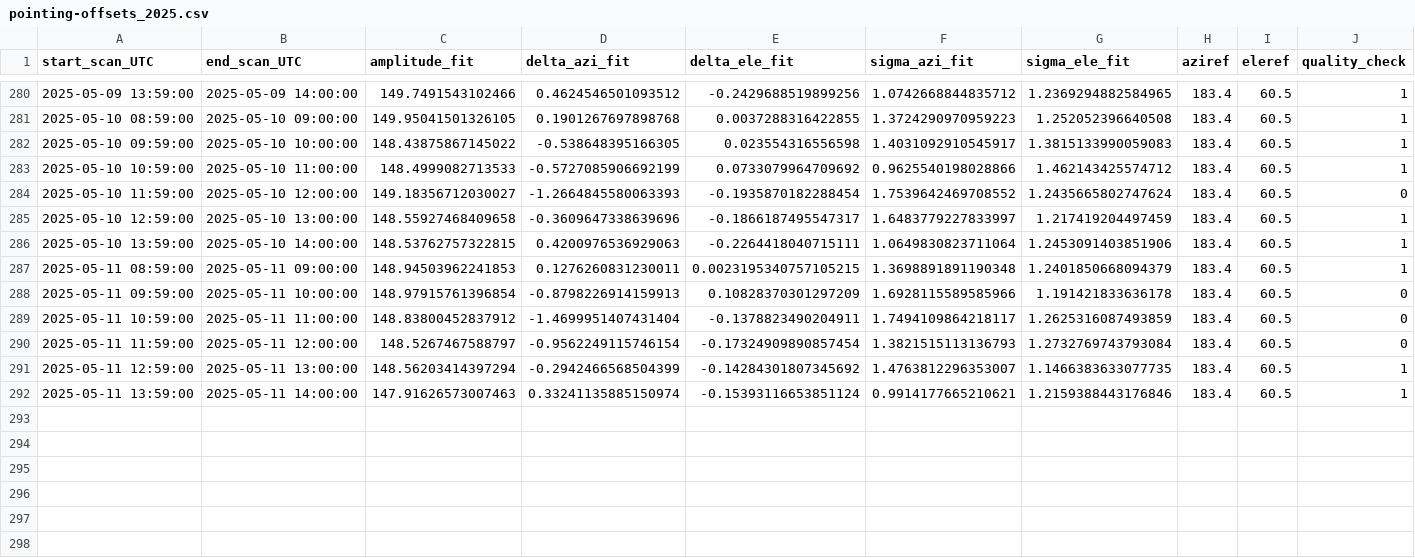
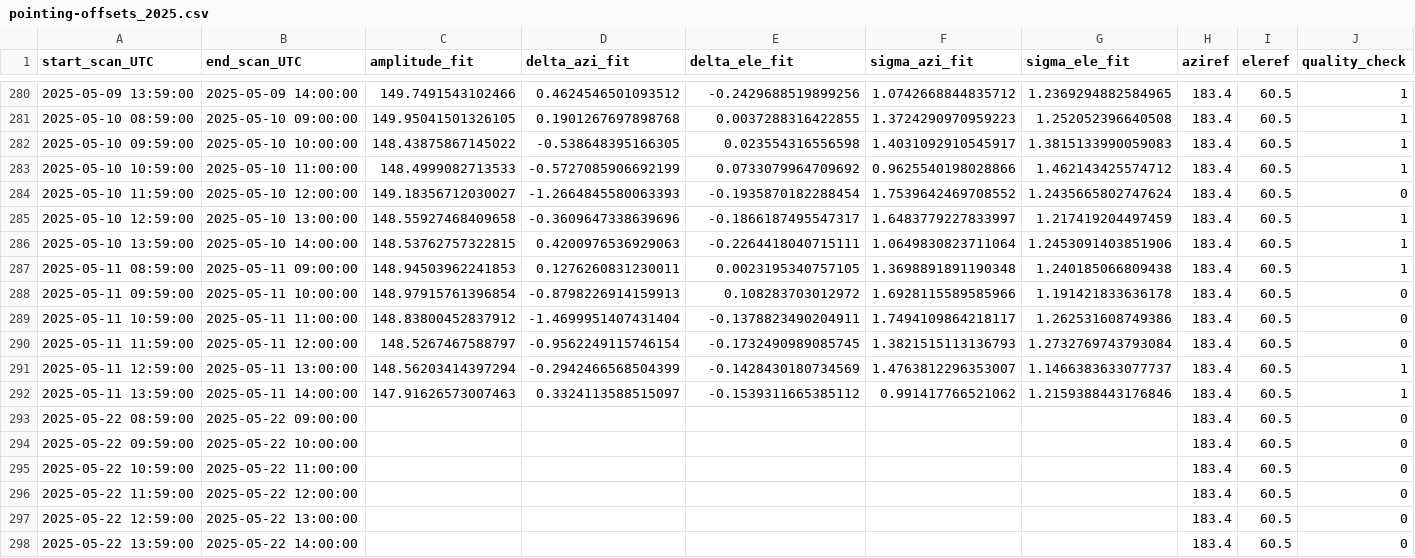
Before and after one commit to MeteoSwiss/callisto, a CSV file: solar_scan/pointing-offsets_2025.csv, drawn as a sheet; only a part is shown, gaps mark what is left out.

```diff
--- a/solar_scan/pointing-offsets_2025.csv
+++ b/solar_scan/pointing-offsets_2025.csv
@@ -286,7 +286,13 @@ start_scan_UTC,end_scan_UTC,amplitude_fit,delta_azi_fit,delta_ele_fit,sigma_azi_
 2025-05-10 13:59:00,2025-05-10 14:00:00,148.53762757322815,0.4200976536929063,-0.2264418040715111,1.0649830823711064,1.2453091403851906,183.4,60.5,1
-2025-05-11 08:59:00,2025-05-11 09:00:00,148.94503962241853,0.1276260831230011,0.0023195340757105215,1.3698891891190348,1.2401850668094379,183.4,60.5,1
-2025-05-11 09:59:00,2025-05-11 10:00:00,148.97915761396854,-0.8798226914159913,0.10828370301297209,1.6928115589585966,1.191421833636178,183.4,60.5,0
-2025-05-11 10:59:00,2025-05-11 11:00:00,148.83800452837912,-1.4699951407431404,-0.1378823490204911,1.7494109864218117,1.2625316087493859,183.4,60.5,0
-2025-05-11 11:59:00,2025-05-11 12:00:00,148.5267467588797,-0.9562249115746154,-0.17324909890857454,1.3821515113136793,1.2732769743793084,183.4,60.5,0
-2025-05-11 12:59:00,2025-05-11 13:00:00,148.56203414397294,-0.2942466568504399,-0.14284301807345692,1.4763812296353007,1.1466383633077735,183.4,60.5,1
-2025-05-11 13:59:00,2025-05-11 14:00:00,147.91626573007463,0.33241135885150974,-0.15393116653851124,0.9914177665210621,1.2159388443176846,183.4,60.5,1
+2025-05-11 08:59:00,2025-05-11 09:00:00,148.94503962241853,0.1276260831230011,0.0023195340757105,1.3698891891190348,1.240185066809438,183.4,60.5,1
+2025-05-11 09:59:00,2025-05-11 10:00:00,148.97915761396854,-0.8798226914159913,0.108283703012972,1.6928115589585966,1.191421833636178,183.4,60.5,0
+2025-05-11 10:59:00,2025-05-11 11:00:00,148.83800452837912,-1.4699951407431404,-0.1378823490204911,1.7494109864218117,1.262531608749386,183.4,60.5,0
+2025-05-11 11:59:00,2025-05-11 12:00:00,148.5267467588797,-0.9562249115746154,-0.1732490989085745,1.3821515113136793,1.2732769743793084,183.4,60.5,0
+2025-05-11 12:59:00,2025-05-11 13:00:00,148.56203414397294,-0.2942466568504399,-0.1428430180734569,1.4763812296353007,1.1466383633077737,183.4,60.5,1
+2025-05-11 13:59:00,2025-05-11 14:00:00,147.91626573007463,0.3324113588515097,-0.1539311665385112,0.991417766521062,1.2159388443176846,183.4,60.5,1
+2025-05-22 08:59:00,2025-05-22 09:00:00,,,,,,183.4,60.5,0
+2025-05-22 09:59:00,2025-05-22 10:00:00,,,,,,183.4,60.5,0
+2025-05-22 10:59:00,2025-05-22 11:00:00,,,,,,183.4,60.5,0
+2025-05-22 11:59:00,2025-05-22 12:00:00,,,,,,183.4,60.5,0
+2025-05-22 12:59:00,2025-05-22 13:00:00,,,,,,183.4,60.5,0
+2025-05-22 13:59:00,2025-05-22 14:00:00,,,,,,183.4,60.5,0
```
Also changed, not shown: 6 other files.
